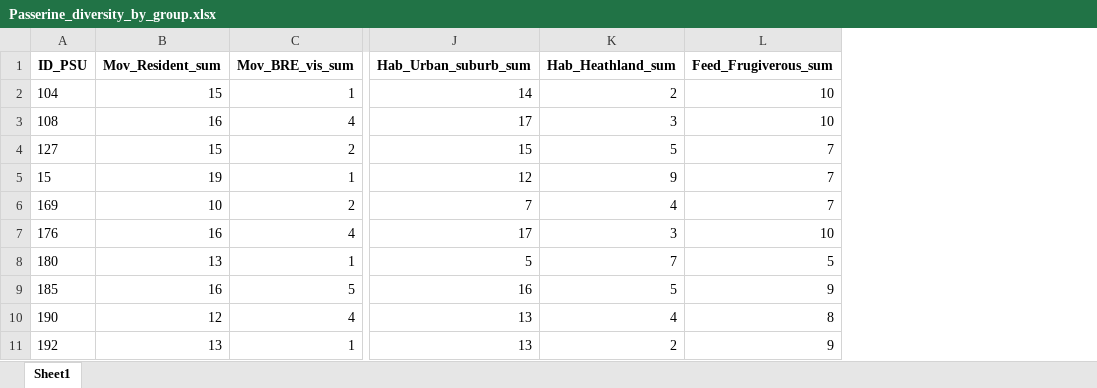
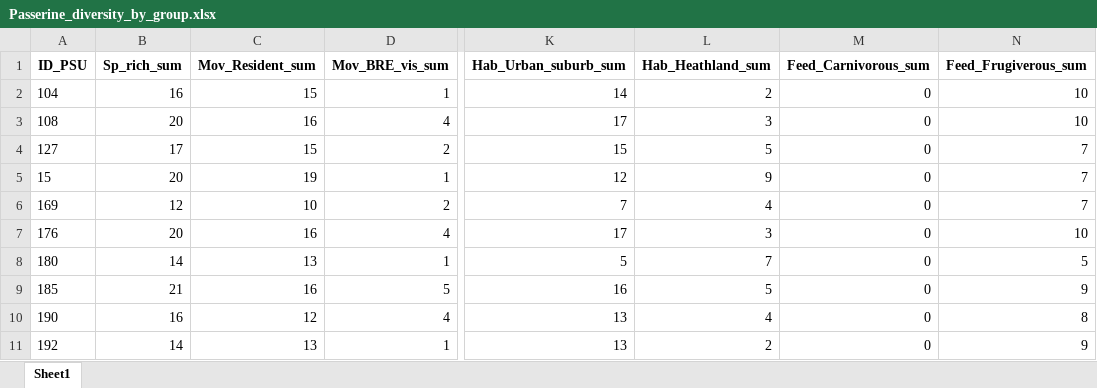
Before and after one commit to zepedro96/Thesis, an Excel workbook: OUTtoShare/Passerine_diversity_by_group.xlsx, sheet Sheet1, drawn as a sheet; only a part is shown, gaps mark what is left out; values as stored, in another font and other column widths than the file's, no borders; the diff names each change by its address in the sheet, - before the commit and + after, or states it on an @@ line.

Commit message:
new version

```diff
--- a/OUTtoShare/Passerine_diversity_by_group.xlsx (sheet Sheet1)
+++ b/OUTtoShare/Passerine_diversity_by_group.xlsx (sheet Sheet1)
+column B (Sp_rich_sum), rows 2-11: 16 | 20 | 17 | 20 | 12 | 20 | 14 | 21 | 16 | 14
+column M (Feed_Carnivorous_sum), rows 2-11: all 0
```
